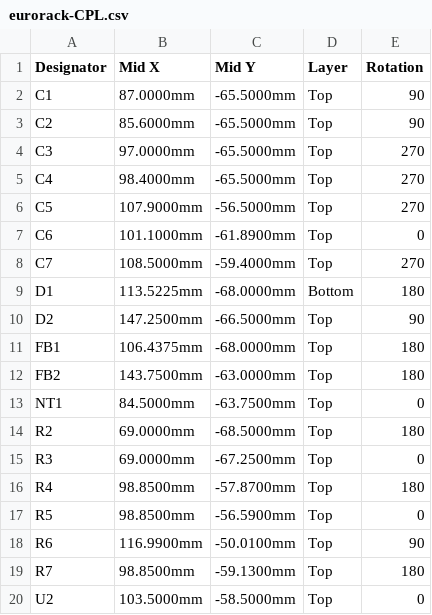
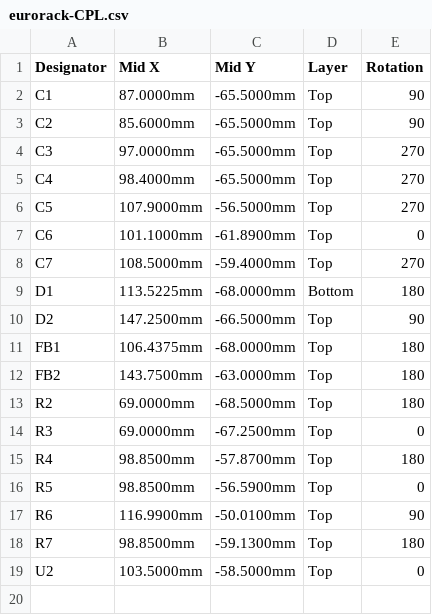
Before and after one commit to scrambletools/eurorack, a CSV file: fab/eurorack-CPL.csv, drawn as a sheet.

```diff
--- a/fab/eurorack-CPL.csv
+++ b/fab/eurorack-CPL.csv
@@ -12,3 +12,2 @@ FB1,106.4375mm,-68.0000mm,Top,180
 FB2,143.7500mm,-63.0000mm,Top,180
-NT1,84.5000mm,-63.7500mm,Top,0
 R2,69.0000mm,-68.5000mm,Top,180
```
Also changed, not shown: 2 other files.
